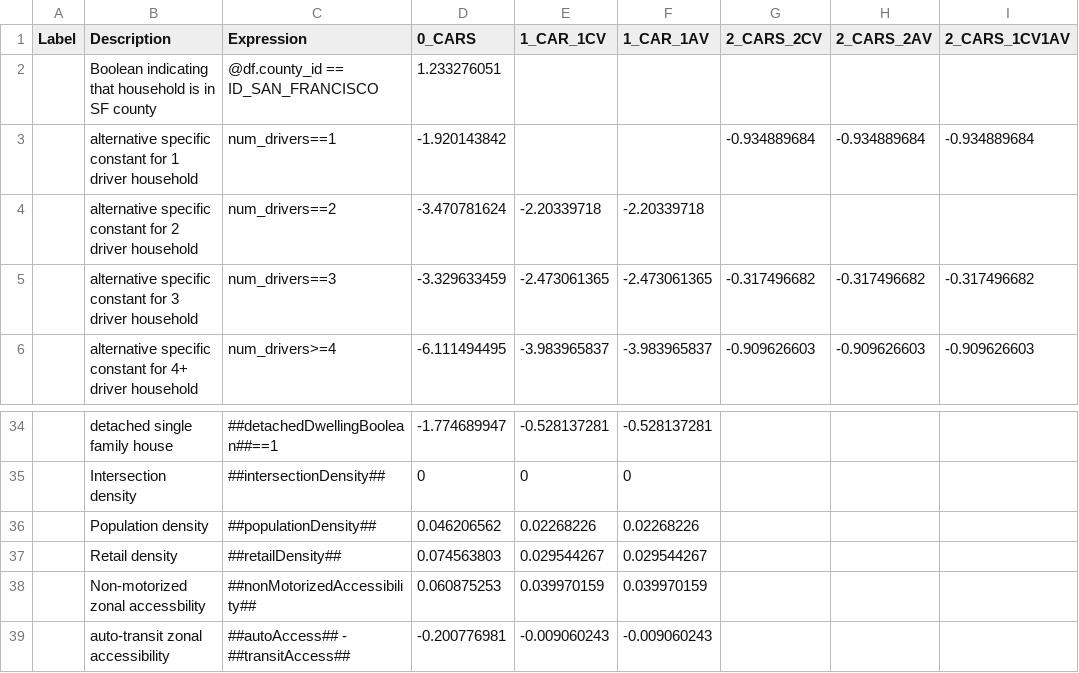
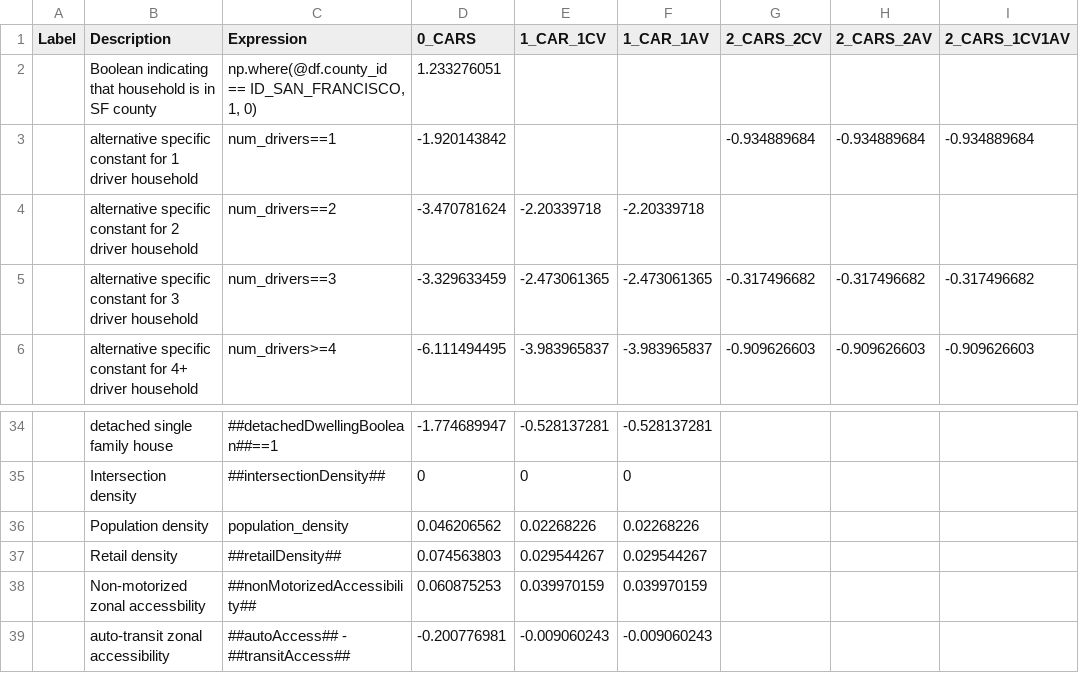
Before and after one commit to mnbina/tm2py, a CSV file: notebooks/auto_ownership_interim.csv, drawn as a sheet; only a part is shown, gaps mark what is left out; the diff names each change by its address in the sheet, - before the commit and + after, or states it on an @@ line.

```diff
--- a/notebooks/auto_ownership_interim.csv
+++ b/notebooks/auto_ownership_interim.csv
-C2 (Expression): @df.county_id == ID_SAN_FRANCISCO
+C2 (Expression): np.where(@df.county_id == ID_SAN_FRANCISCO, 1, 0)
-C36 (Expression): ##populationDensity##
+C36 (Expression): population_density
```
Also changed, not shown: notebooks/configs/annotate_landuse.csv, 7 other files.
